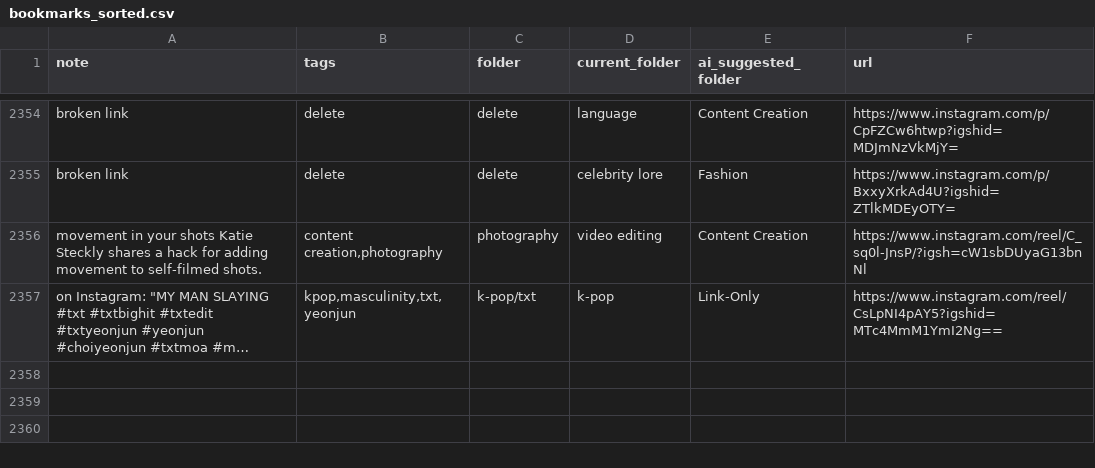
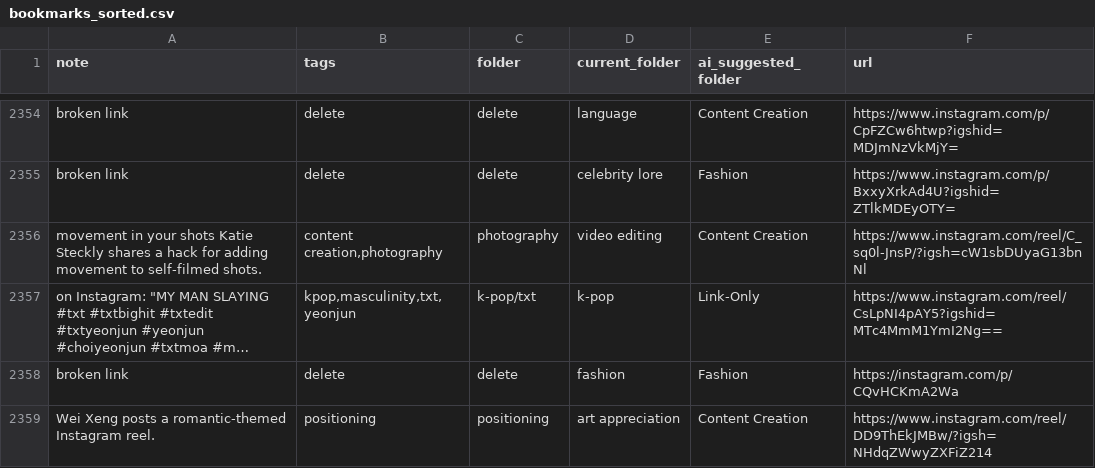
Before and after one commit to paikalilly/bookmark-sorter, a CSV file: bookmarks_sorted.csv, drawn as a sheet; only a part is shown, gaps mark what is left out; long unchanged cells end in …; the diff names each change by its address in the sheet, - before the commit and + after, or states it on an @@ line.

Commit message:
Update bookmarks_sorted.csv via Streamlit app

```diff
--- a/bookmarks_sorted.csv
+++ b/bookmarks_sorted.csv
+row 2358: broken link | delete | delete | fashion | Fashion | https://instagram.com/p/CQvHCKmA2Wa
+row 2359: Wei Xeng posts a romantic-themed Instagram reel. | positioning | positioning | art appreciation | Content Creation | https://www.instagram.com/reel/DD9ThEkJMBw/?igsh=NHdqZWwyZXFiZ214
```
